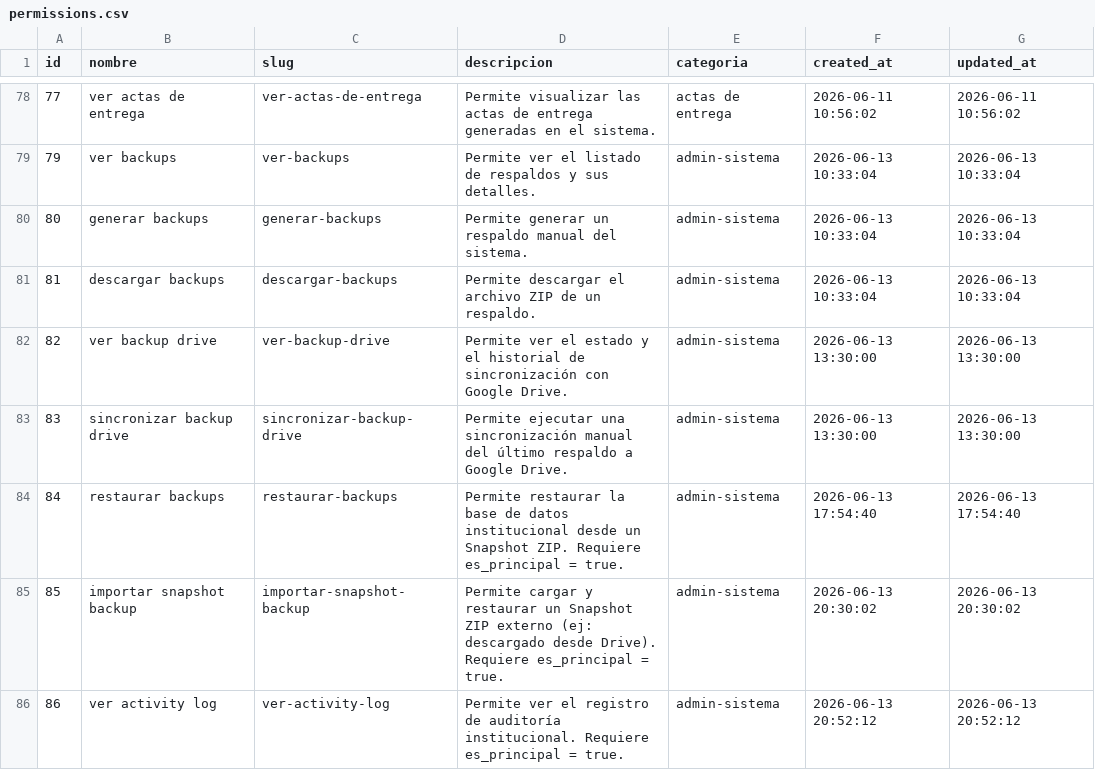
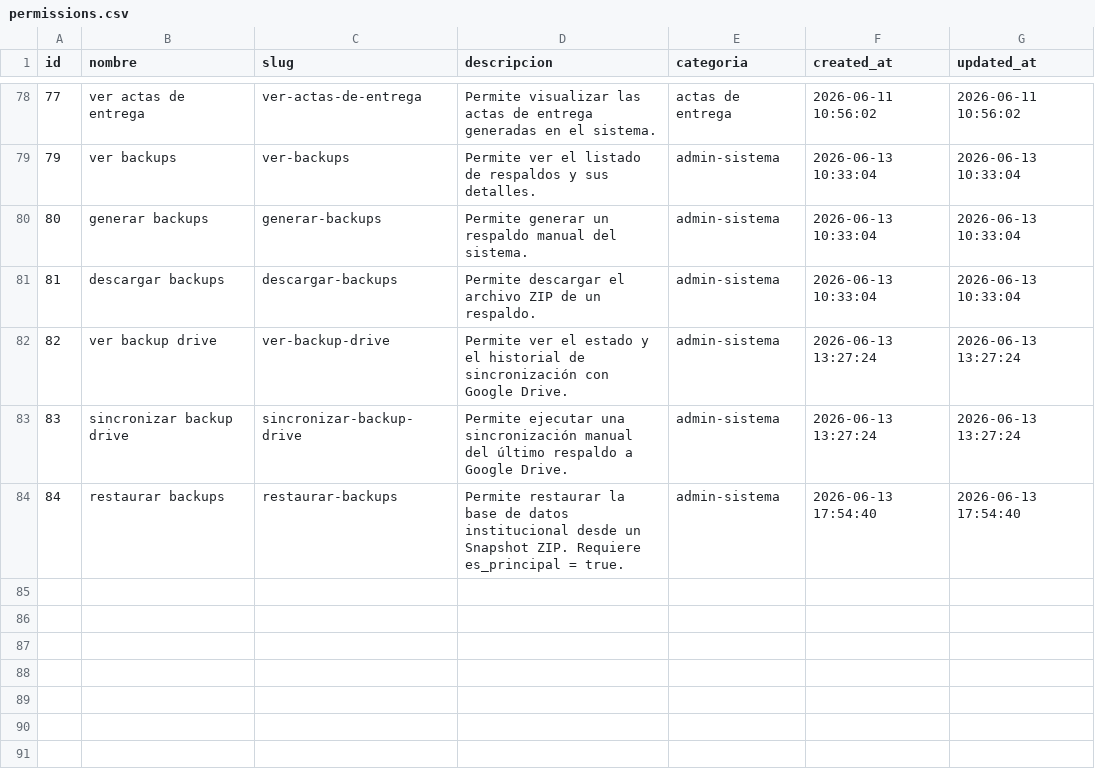
Before and after one commit to bhagam19/bhagamappsModular, a CSV file: Modules/User/Database/Seeders/data/permissions.csv, drawn as a sheet; only a part is shown, gaps mark what is left out.

```diff
--- a/Modules/User/Database/Seeders/data/permissions.csv
+++ b/Modules/User/Database/Seeders/data/permissions.csv
@@ -81,6 +81,4 @@ id,nombre,slug,descripcion,categoria,created_at,updated_at
 81,"descargar backups",descargar-backups,"Permite descargar el archivo ZIP de un respaldo.",admin-sistema,"2026-06-13 10:33:04","2026-06-13 10:33:04"
-82,"ver backup drive",ver-backup-drive,"Permite ver el estado y el historial de sincronización con Google Drive.",admin-sistema,"2026-06-13 13:30:00","2026-06-13 13:30:00"
-83,"sincronizar backup drive",sincronizar-backup-drive,"Permite ejecutar una sincronización manual del último respaldo a Google Drive.",admin-sistema,"2026-06-13 13:30:00","2026-06-13 13:30:00"
+82,"ver backup drive",ver-backup-drive,"Permite ver el estado y el historial de sincronización con Google Drive.",admin-sistema,"2026-06-13 13:27:24","2026-06-13 13:27:24"
+83,"sincronizar backup drive",sincronizar-backup-drive,"Permite ejecutar una sincronización manual del último respaldo a Google Drive.",admin-sistema,"2026-06-13 13:27:24","2026-06-13 13:27:24"
 84,"restaurar backups",restaurar-backups,"Permite restaurar la base de datos institucional desde un Snapshot ZIP. Requiere es_principal = true.",admin-sistema,"2026-06-13 17:54:40","2026-06-13 17:54:40"
-85,"importar snapshot backup",importar-snapshot-backup,"Permite cargar y restaurar un Snapshot ZIP externo (ej: descargado desde Drive). Requiere es_principal = true.",admin-sistema,"2026-06-13 20:30:02","2026-06-13 20:30:02"
-86,"ver activity log",ver-activity-log,"Permite ver el registro de auditoría institucional. Requiere es_principal = true.",admin-sistema,"2026-06-13 20:52:12","2026-06-13 20:52:12"
```
Also changed, not shown: Modules/Inventario/Database/Seeders/data/categorias.csv, Modules/Inventario/Database/Seeders/data/dependencias.csv, 19 other files.
